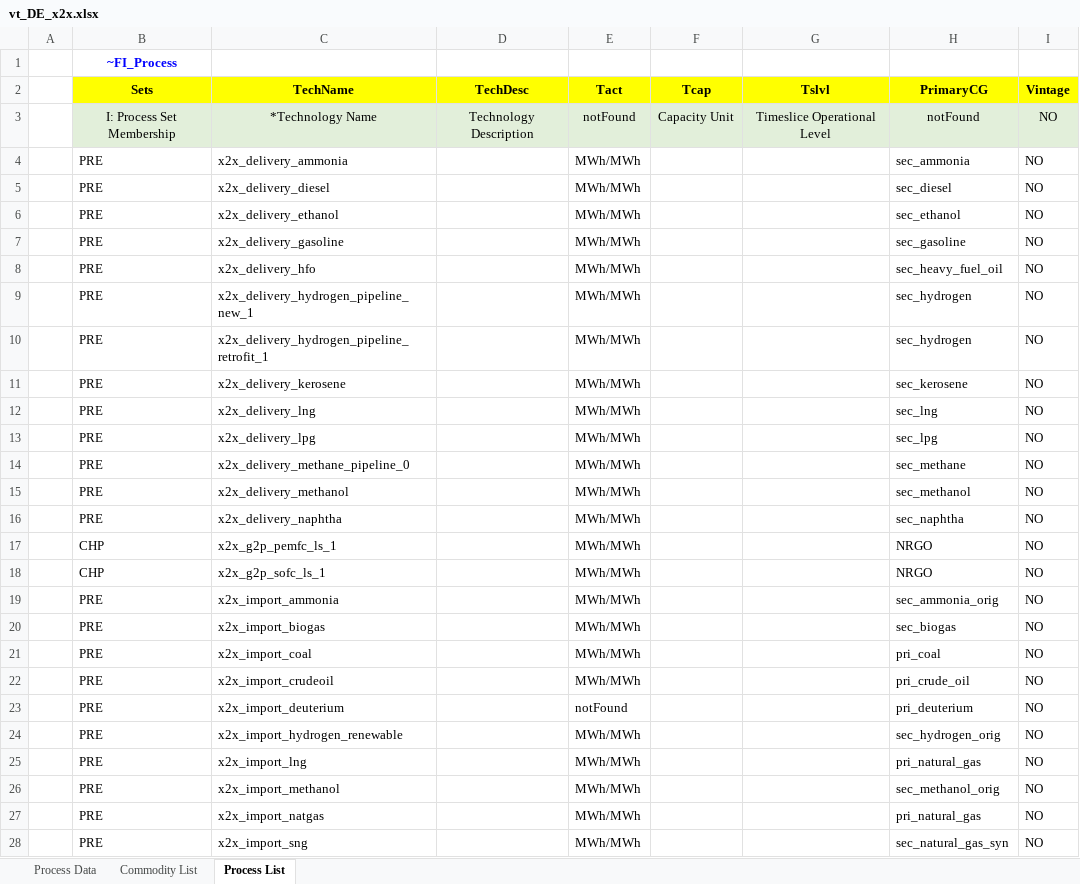
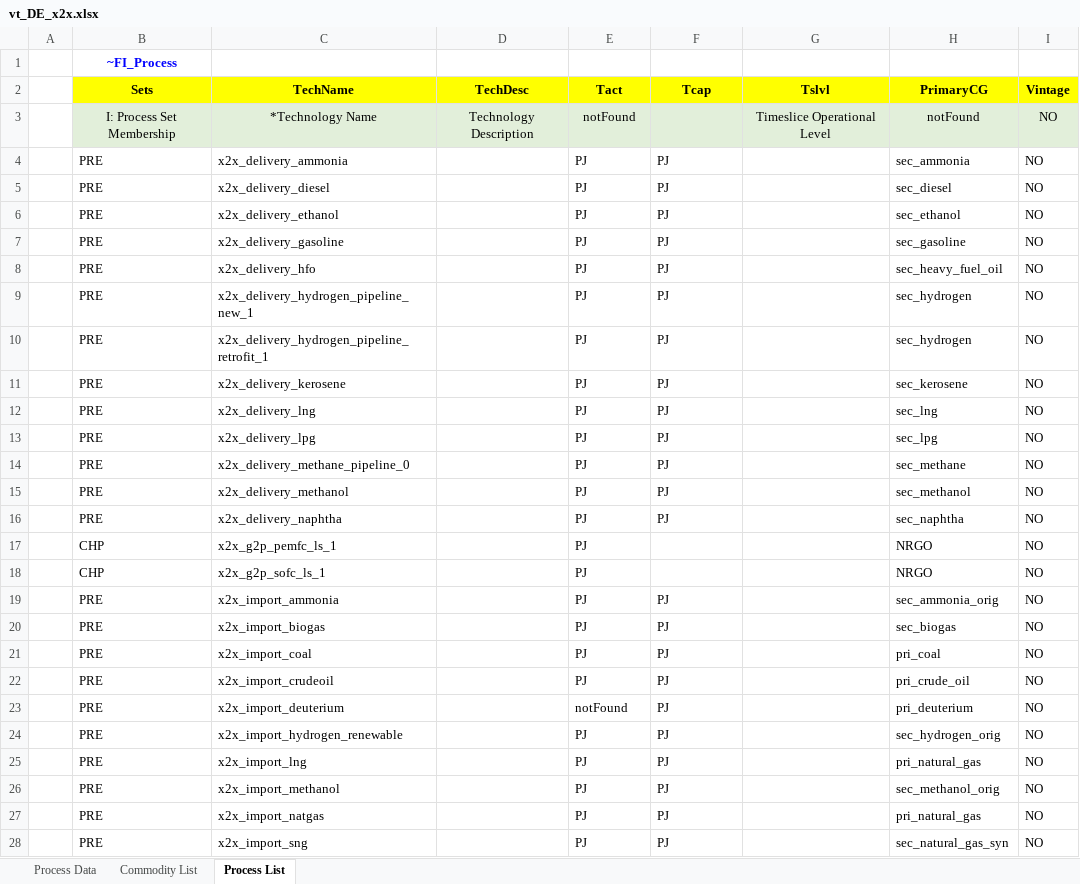
Before and after one commit to sedos-project/data_adapter_times, an Excel workbook: output_data/vt_DE_x2x.xlsx, sheet Process List, drawn as a sheet; only a part is shown; values as stored, in another font and other column widths than the file's, no borders; the diff covers the shown part only; the diff names each change by its address in the sheet, - before the commit and + after, or states it on an @@ line.

Commit message:
update tcap and tact cols

```diff
--- a/output_data/vt_DE_x2x.xlsx (sheet Process List)
+++ b/output_data/vt_DE_x2x.xlsx (sheet Process List)
-F3 (Tcap): Capacity Unit
+F3 (Tcap): (empty)
-E4:E22 (Tact): MWh/MWh
+E4:E22 (Tact): PJ
-F4:F16 (Tcap): (empty)
+F4:F16 (Tcap): PJ
-F19:F28 (Tcap): (empty)
+F19:F28 (Tcap): PJ
-E24:E28 (Tact): MWh/MWh
+E24:E28 (Tact): PJ
```
Also changed, not shown: 39 edited cells elsewhere in this sheet, sheet Process Data, 2 other files.
